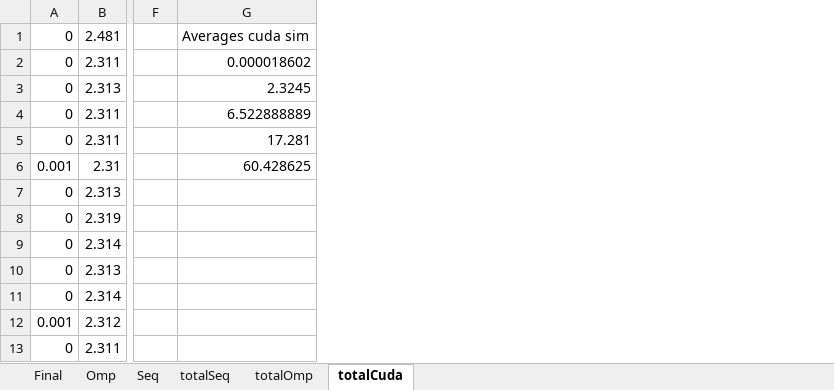
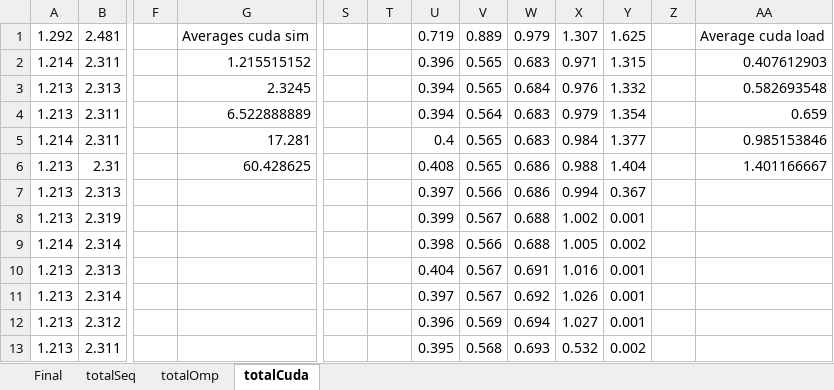
Before and after one commit to conzo096/ConcurrentAndParallelSystems, an Excel workbook: CourseworkPartTwo/Results/FinalResults.xlsx, sheet totalCuda, drawn as a sheet; only a part is shown, gaps mark what is left out; values as stored, in another font and other column widths than the file's, no borders; removed rows and columns are numbered as before the commit, all else as after; the diff covers the shown part only; the diff names each change by its address in the sheet, - before the commit and + after, or states it on an @@ line.

Commit message:
Added more results.
Added load method for particles in cuda.

```diff
--- a/CourseworkPartTwo/Results/FinalResults.xlsx (sheet totalCuda)
+++ b/CourseworkPartTwo/Results/FinalResults.xlsx (sheet totalCuda)
@@ sheet tab hidden: Omp @@
@@ sheet tab hidden: Seq @@
-column A, rows 1-13: 0 | 0 | 0 | 0 | 0 | 0.001 | 0 | 0 | 0 | 0 | 0 | 0.001 | 0
+column A, rows 1-13: 1.292 | 1.214 | 1.213 | 1.213 | 1.214 | 1.213 | 1.213 | 1.213 | 1.214 | 1.213 | 1.213 | 1.213 | 1.213
+column S, empty
+column T, empty
+column U, rows 1-13: 0.719 | 0.396 | 0.394 | 0.394 | 0.4 | 0.408 | 0.397 | 0.399 | 0.398 | 0.404 | 0.397 | 0.396 | 0.395
+column V, rows 1-13: 0.889 | 0.565 | 0.565 | 0.564 | 0.565 | 0.565 | 0.566 | 0.567 | 0.566 | 0.567 | 0.567 | 0.569 | 0.568
+column W, rows 1-13: 0.979 | 0.683 | 0.684 | 0.683 | 0.683 | 0.686 | 0.686 | 0.688 | 0.688 | 0.691 | 0.692 | 0.694 | 0.693
+column X, rows 1-13: 1.307 | 0.971 | 0.976 | 0.979 | 0.984 | 0.988 | 0.994 | 1.002 | 1.005 | 1.016 | 1.026 | 1.027 | 0.532
+column Y, rows 1-13: 1.625 | 1.315 | 1.332 | 1.354 | 1.377 | 1.404 | 0.367 | 0.001 | 0.002 | 0.001 | 0.001 | 0.001 | 0.002
+column Z, empty
+column AA, rows 1-6: Average cuda load | 0.407612903 | 0.582693548 | 0.659 | 0.985153846 | 1.401166667
-G2: 0.000018602
+G2: 1.215515152
```
Also changed, not shown: 601 removed rows elsewhere in this sheet, sheet totalSeq, sheet Final, sheet totalOmp, 49 other files.
